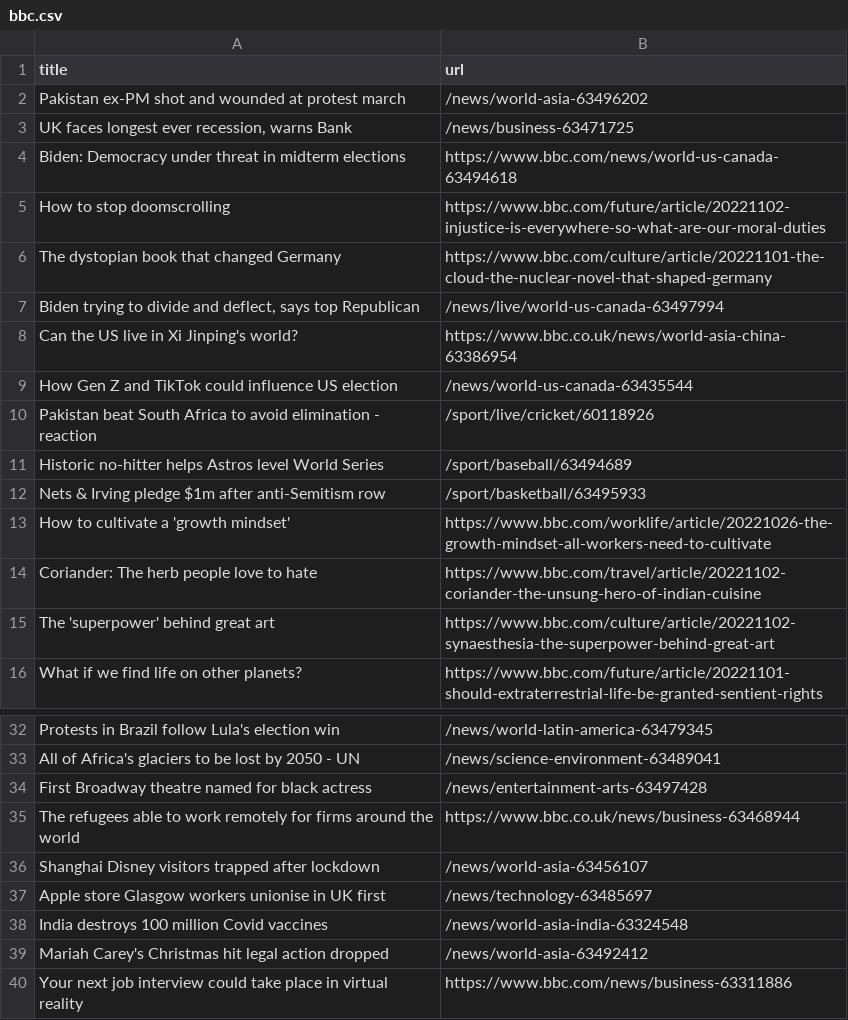
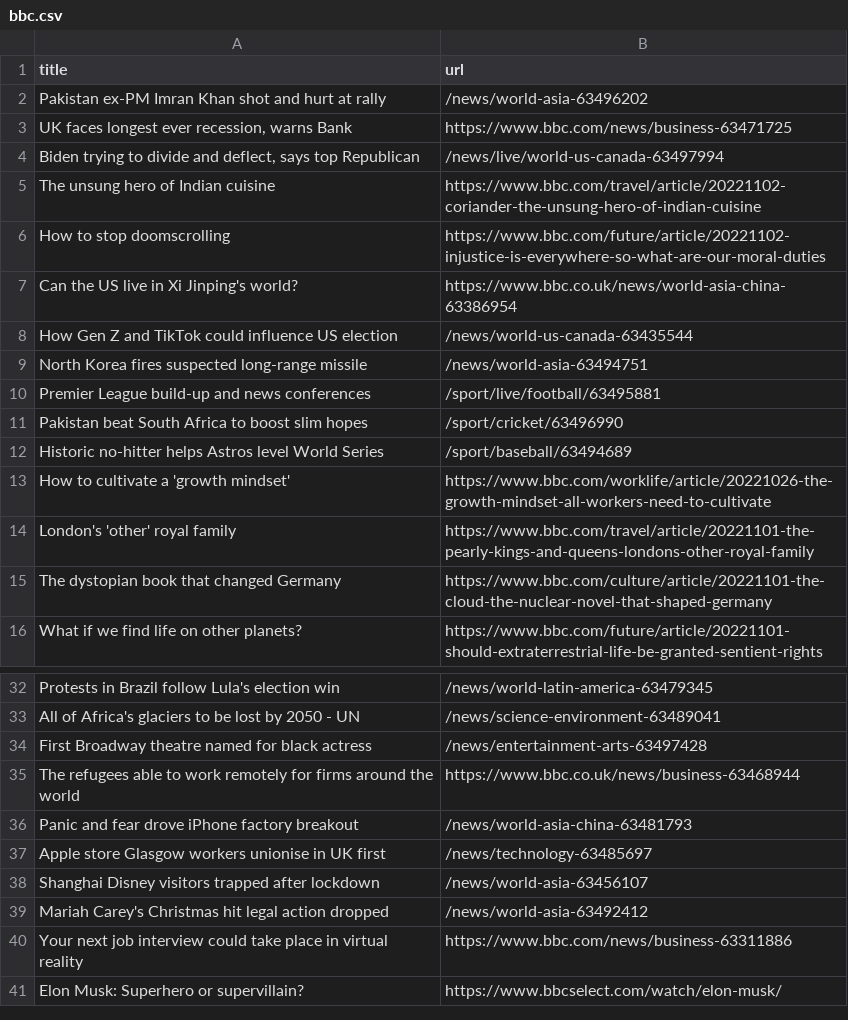
Before and after one commit to tengj98/automatic-scraper-bbc, a CSV file: bbc.csv, drawn as a sheet; only a part is shown, gaps mark what is left out; the shorter side is filled out with more unchanged rows.

```diff
--- a/bbc.csv
+++ b/bbc.csv
@@ -1,16 +1,16 @@
 title,url
-Pakistan ex-PM shot and wounded at protest march,/news/world-asia-63496202
-"UK faces longest ever recession, warns Bank",/news/business-63471725
-Biden: Democracy under threat in midterm elections,https://www.bbc.com/news/world-us-canada-63494618
+Pakistan ex-PM Imran Khan shot and hurt at rally,/news/world-asia-63496202
+"UK faces longest ever recession, warns Bank",https://www.bbc.com/news/business-63471725
+"Biden trying to divide and deflect, says top Republican",/news/live/world-us-canada-63497994
+The unsung hero of Indian cuisine,https://www.bbc.com/travel/article/20221102-coriander-the-unsung-hero-of-indian-cuisine
 How to stop doomscrolling,https://www.bbc.com/future/article/20221102-injustice-is-everywhere-so-what-are-our-moral-duties
-The dystopian book that changed Germany,https://www.bbc.com/culture/article/20221101-the-cloud-the-nuclear-novel-that-shaped-germany
-"Biden trying to divide and deflect, says top Republican",/news/live/world-us-canada-63497994
 Can the US live in Xi Jinping's world?,https://www.bbc.co.uk/news/world-asia-china-63386954
 How Gen Z and TikTok could influence US election,/news/world-us-canada-63435544
-Pakistan beat South Africa to avoid elimination - reaction,/sport/live/cricket/60118926
+North Korea fires suspected long-range missile,/news/world-asia-63494751
+Premier League build-up and news conferences,/sport/live/football/63495881
+Pakistan beat South Africa to boost slim hopes,/sport/cricket/63496990
 Historic no-hitter helps Astros level World Series,/sport/baseball/63494689
-Nets & Irving pledge $1m after anti-Semitism row,/sport/basketball/63495933
 How to cultivate a 'growth mindset',https://www.bbc.com/worklife/article/20221026-the-growth-mindset-all-workers-need-to-cultivate
-Coriander: The herb people love to hate,https://www.bbc.com/travel/article/20221102-coriander-the-unsung-hero-of-indian-cuisine
-The 'superpower' behind great art,https://www.bbc.com/culture/article/20221102-synaesthesia-the-superpower-behind-great-art
+London's 'other' royal family,https://www.bbc.com/travel/article/20221101-the-pearly-kings-and-queens-londons-other-royal-family
+The dystopian book that changed Germany,https://www.bbc.com/culture/article/20221101-the-cloud-the-nuclear-novel-that-shaped-germany
 What if we find life on other planets?,https://www.bbc.com/future/article/20221101-should-extraterrestrial-life-be-granted-sentient-rights
@@ -35,5 +35,5 @@ First Broadway theatre named for black actress,/news/entertainment-arts-63497428
 The refugees able to work remotely for firms around the world,https://www.bbc.co.uk/news/business-63468944
+Panic and fear drove iPhone factory breakout,/news/world-asia-china-63481793
+Apple store Glasgow workers unionise in UK first,/news/technology-63485697
 Shanghai Disney visitors trapped after lockdown,/news/world-asia-63456107
-Apple store Glasgow workers unionise in UK first,/news/technology-63485697
-India destroys 100 million Covid vaccines,/news/world-asia-india-63324548
 Mariah Carey's Christmas hit legal action dropped,/news/world-asia-63492412
```
